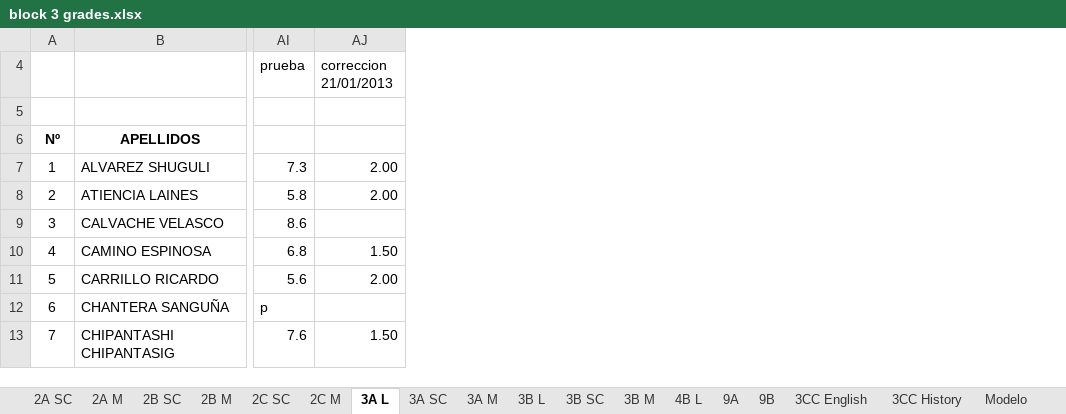
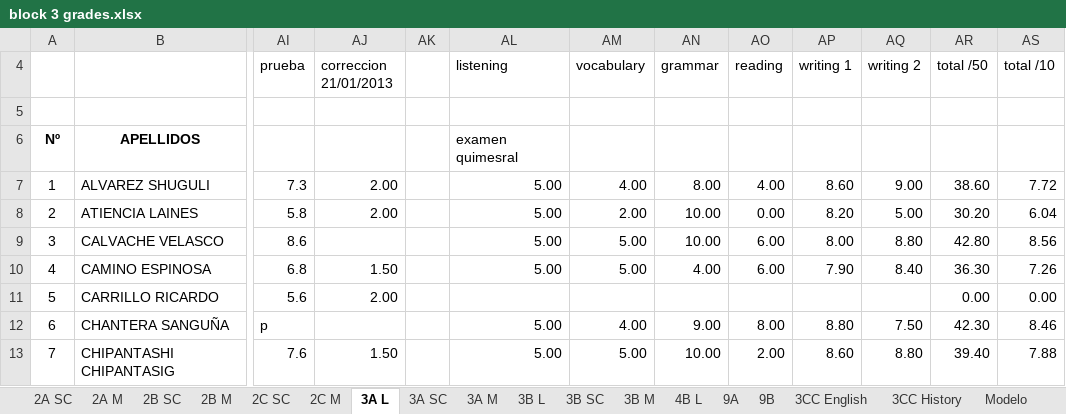
Before and after one commit to coolmaju/notas-12-13, an Excel workbook: block 3 grades.xlsx, sheet 3A L, drawn as a sheet; only a part is shown, gaps mark what is left out; values as stored, in another font and other column widths than the file's, no borders; charts and pictures not drawn; the diff names each change by its address in the sheet, - before the commit and + after, or states it on an @@ line.

```diff
--- a/block 3 grades.xlsx (sheet 3A L)
+++ b/block 3 grades.xlsx (sheet 3A L)
+column AK, empty
+column AL (listening), rows 6-13: examen quimesral | 5.00 | 5.00 | 5.00 | 5.00 |  | 5.00 | 5.00
+column AM (vocabulary), rows 7-13: 4.00 | 2.00 | 5.00 | 5.00 |  | 4.00 | 5.00
+column AN (grammar), rows 7-13: 8.00 | 10.00 | 10.00 | 4.00 |  | 9.00 | 10.00
+column AO (reading), rows 7-13: 4.00 | 0.00 | 6.00 | 6.00 |  | 8.00 | 2.00
+column AP (writing 1), rows 7-13: 8.60 | 8.20 | 8.00 | 7.90 |  | 8.80 | 8.60
+column AQ (writing 2), rows 7-13: 9.00 | 5.00 | 8.80 | 8.40 |  | 7.50 | 8.80
+column AR (total /50), rows 7-13: 38.60 | 30.20 | 42.80 | 36.30 | 0.00 | 42.30 | 39.40
+column AS (total /10), rows 7-13: 7.72 | 6.04 | 8.56 | 7.26 | 0.00 | 8.46 | 7.88
```
Also changed, not shown: sheet 9B, sheet 9A, sheet 2C M, sheet 3B L, sheet 2C SC, charts or pictures, 8 other files.
